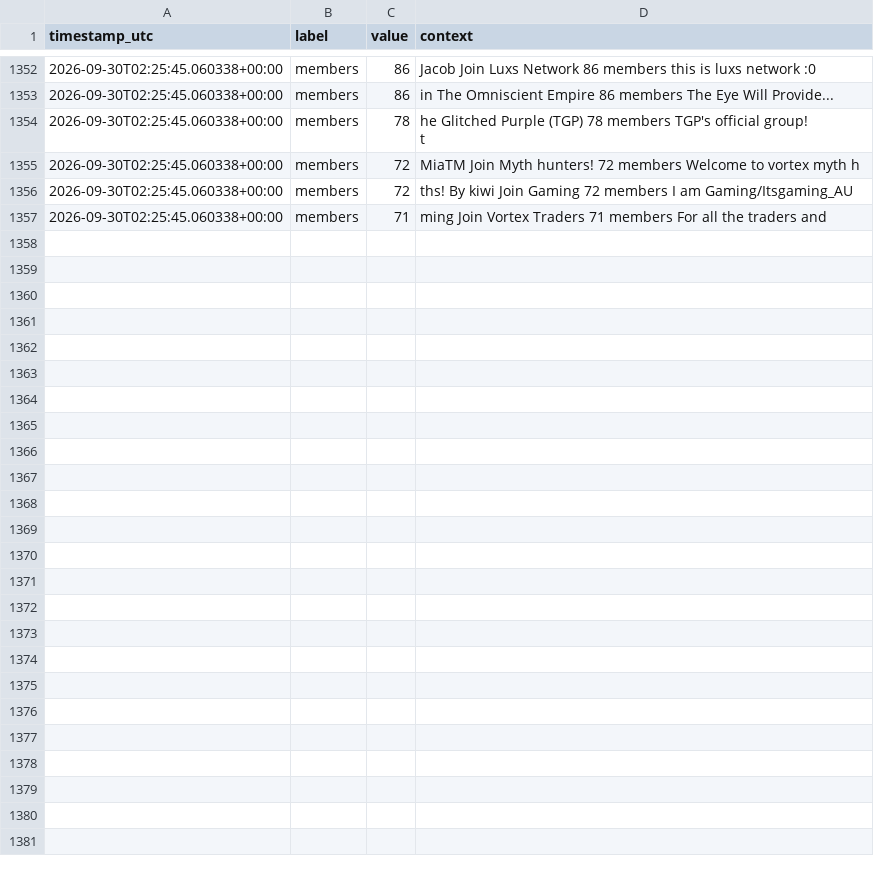
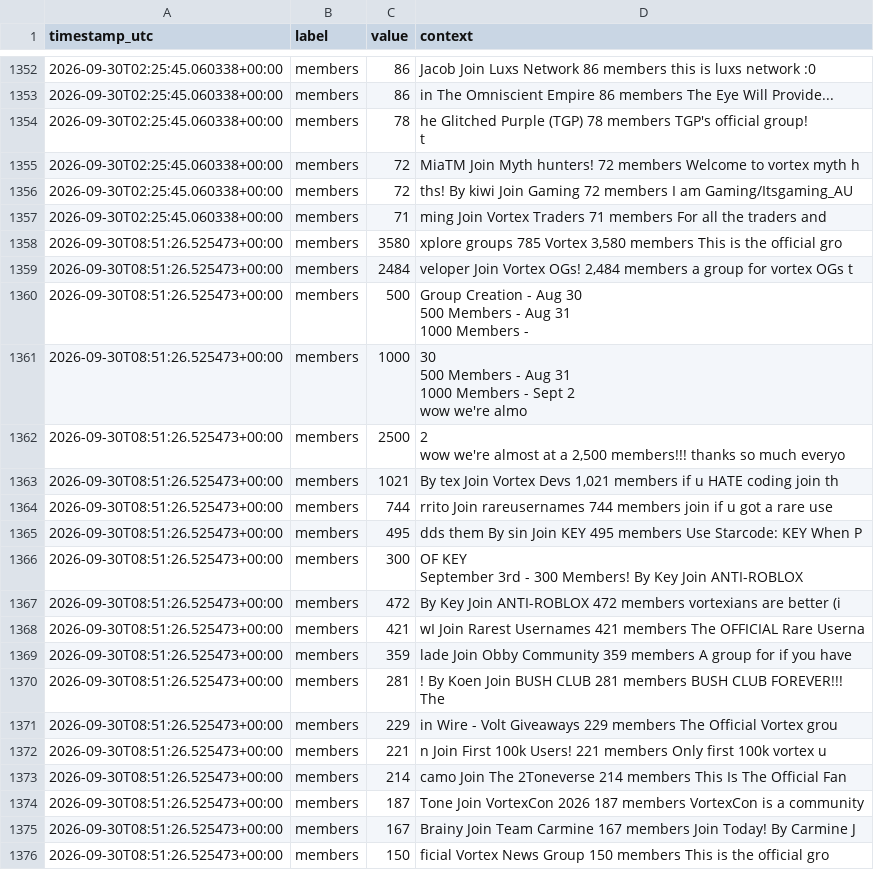
Before and after one commit to igakojp/playvortex-monitor-log, a CSV file: stats/groups.csv, drawn as a sheet; only a part is shown, gaps mark what is left out; ↵ is a line break in a cell; the diff covers the shown part only; the diff names each change by its address in the sheet, - before the commit and + after, or states it on an @@ line.

```diff
--- a/stats/groups.csv
+++ b/stats/groups.csv
+row 1358: 2026-09-30T08:51:26.525473+00:00 | members | 3580 | xplore groups 785 Vortex 3,580 members This is the official gro
+row 1359: 2026-09-30T08:51:26.525473+00:00 | members | 2484 | veloper Join Vortex OGs! 2,484 members a group for vortex OGs t
+row 1360: 2026-09-30T08:51:26.525473+00:00 | members | 500 | Group Creation - Aug 30 ↵ 500 Members - Aug 31 ↵ 1000 Members -
+row 1361: 2026-09-30T08:51:26.525473+00:00 | members | 1000 | 30 ↵ 500 Members - Aug 31 ↵ 1000 Members - Sept 2 ↵ wow we're almo
+row 1362: 2026-09-30T08:51:26.525473+00:00 | members | 2500 | 2 ↵ wow we're almost at a 2,500 members!!! thanks so much everyo
+row 1363: 2026-09-30T08:51:26.525473+00:00 | members | 1021 | By tex Join Vortex Devs 1,021 members if u HATE coding join th
+row 1364: 2026-09-30T08:51:26.525473+00:00 | members | 744 | rrito Join rareusernames 744 members join if u got a rare use
+row 1365: 2026-09-30T08:51:26.525473+00:00 | members | 495 | dds them By sin Join KEY 495 members Use Starcode: KEY When P
+row 1366: 2026-09-30T08:51:26.525473+00:00 | members | 300 | OF KEY ↵ September 3rd - 300 Members! By Key Join ANTI-ROBLOX
+row 1367: 2026-09-30T08:51:26.525473+00:00 | members | 472 | By Key Join ANTI-ROBLOX 472 members vortexians are better (i
+row 1368: 2026-09-30T08:51:26.525473+00:00 | members | 421 | wI Join Rarest Usernames 421 members The OFFICIAL Rare Userna
+row 1369: 2026-09-30T08:51:26.525473+00:00 | members | 359 | lade Join Obby Community 359 members A group for if you have
+row 1370: 2026-09-30T08:51:26.525473+00:00 | members | 281 | ! By Koen Join BUSH CLUB 281 members BUSH CLUB FOREVER!!! ↵ The
+row 1371: 2026-09-30T08:51:26.525473+00:00 | members | 229 | in Wire - Volt Giveaways 229 members The Official Vortex grou
+row 1372: 2026-09-30T08:51:26.525473+00:00 | members | 221 | n Join First 100k Users! 221 members Only first 100k vortex u
+row 1373: 2026-09-30T08:51:26.525473+00:00 | members | 214 | camo Join The 2Toneverse 214 members This Is The Official Fan
+row 1374: 2026-09-30T08:51:26.525473+00:00 | members | 187 | Tone Join VortexCon 2026 187 members VortexCon is a community
+row 1375: 2026-09-30T08:51:26.525473+00:00 | members | 167 | Brainy Join Team Carmine 167 members Join Today! By Carmine J
+row 1376: 2026-09-30T08:51:26.525473+00:00 | members | 150 | ficial Vortex News Group 150 members This is the official gro
```
Also changed, not shown: 15 added rows elsewhere in this file, stats/profile_user1.csv, 3 other files.
